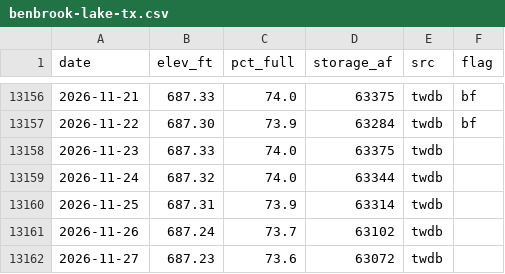
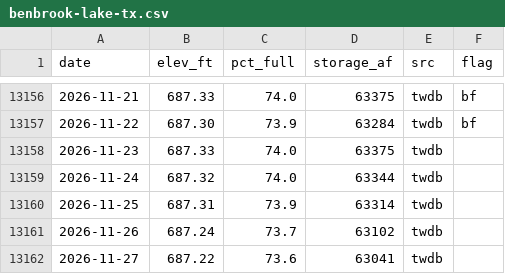
Before and after one commit to issbguru-png/lakelevelfinder, a CSV file: data/series/benbrook-lake-tx.csv, drawn as a sheet; only a part is shown, gaps mark what is left out.

```diff
--- a/data/series/benbrook-lake-tx.csv
+++ b/data/series/benbrook-lake-tx.csv
@@ -13161,2 +13161,2 @@ date,elev_ft,pct_full,storage_af,src,flag
 2026-11-26,687.24,73.7,63102,twdb,
-2026-11-27,687.23,73.6,63072,twdb,
+2026-11-27,687.22,73.6,63041,twdb,
```
Also changed, not shown: data/series/arbuckle-reservoir-tx.csv, data/series/b-a-steinhagen-lake-tx.csv, 50 other files.
